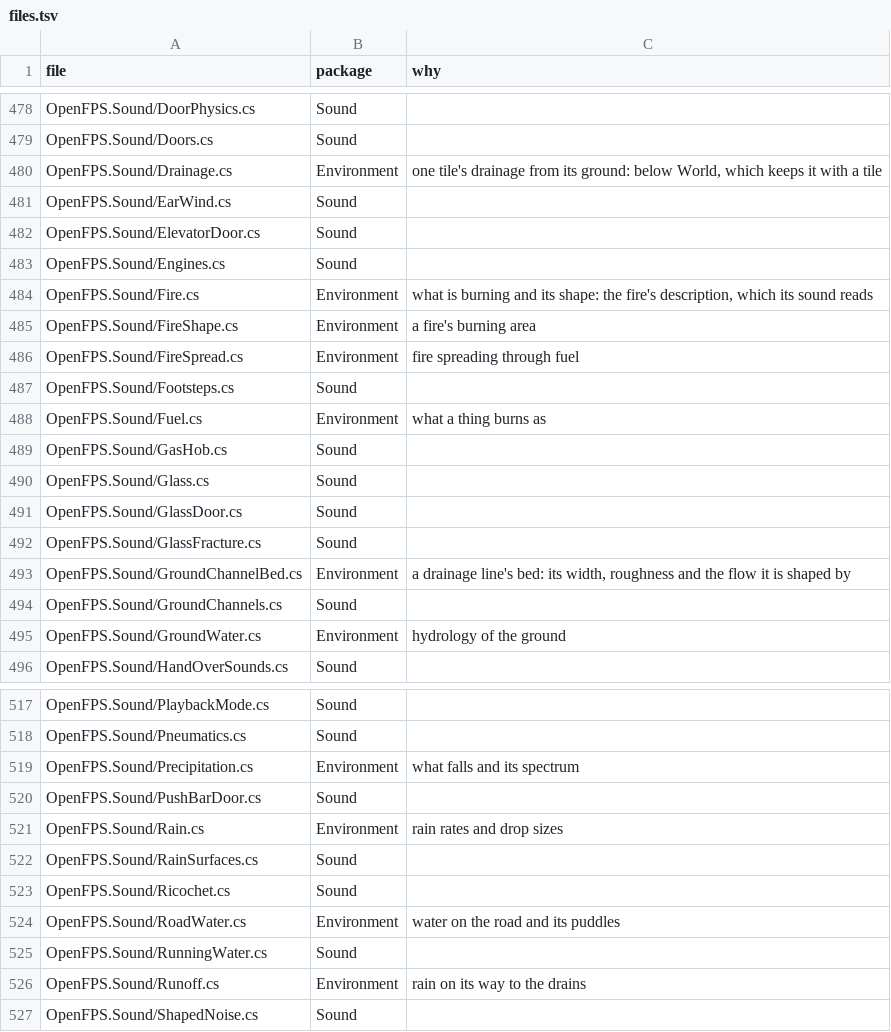
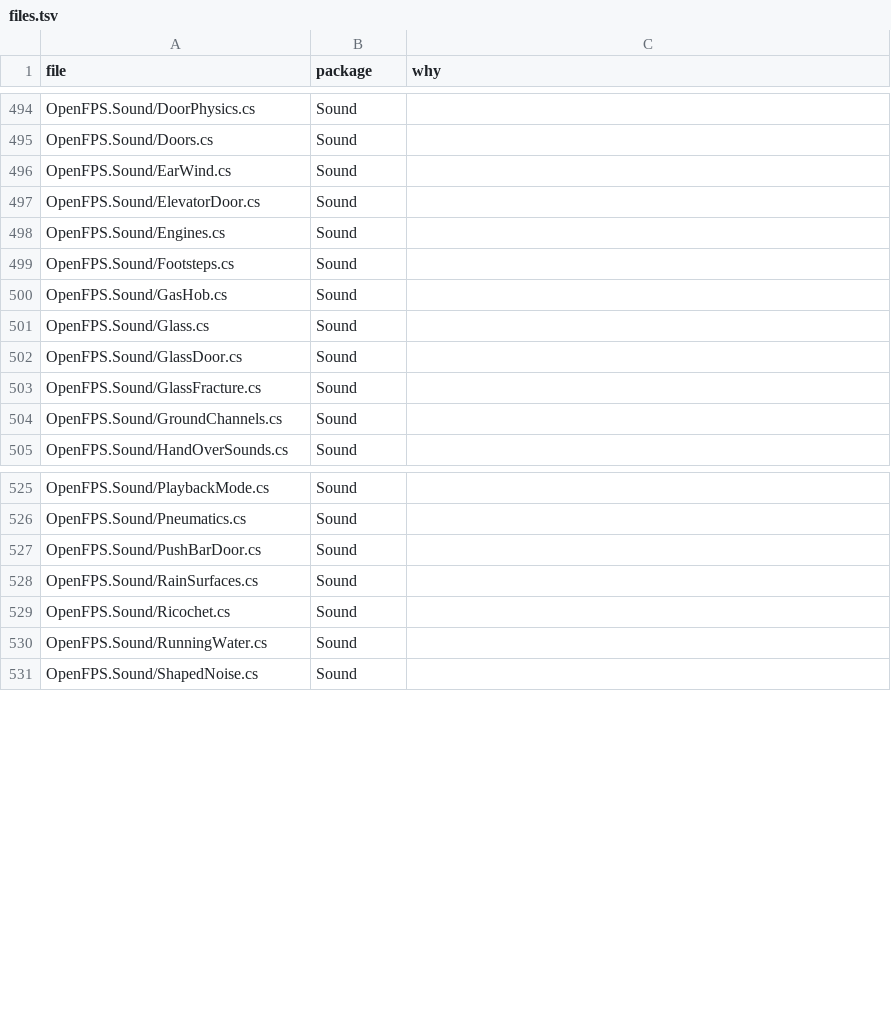
Before and after one commit to churst90/open-fps, a TSV file: OpenFPS.Tests/EnginePackages/files.tsv, drawn as a sheet; only a part is shown, gaps mark what is left out; the diff covers the shown part only.

```diff
--- a/OpenFPS.Tests/EnginePackages/files.tsv
+++ b/OpenFPS.Tests/EnginePackages/files.tsv
@@ -479,3 +495,2 @@ OpenFPS.Sound/DoorPhysics.cs	Sound
 OpenFPS.Sound/Doors.cs	Sound	
-OpenFPS.Sound/Drainage.cs	Environment	one tile's drainage from its ground: below World, which keeps it with a tile
 OpenFPS.Sound/EarWind.cs	Sound	
@@ -483,7 +498,3 @@ OpenFPS.Sound/ElevatorDoor.cs	Sound
 OpenFPS.Sound/Engines.cs	Sound	
-OpenFPS.Sound/Fire.cs	Environment	what is burning and its shape: the fire's description, which its sound reads
-OpenFPS.Sound/FireShape.cs	Environment	a fire's burning area
-OpenFPS.Sound/FireSpread.cs	Environment	fire spreading through fuel
 OpenFPS.Sound/Footsteps.cs	Sound	
-OpenFPS.Sound/Fuel.cs	Environment	what a thing burns as
 OpenFPS.Sound/GasHob.cs	Sound	
@@ -492,5 +503,3 @@ OpenFPS.Sound/GlassDoor.cs	Sound
 OpenFPS.Sound/GlassFracture.cs	Sound	
-OpenFPS.Sound/GroundChannelBed.cs	Environment	a drainage line's bed: its width, roughness and the flow it is shaped by
 OpenFPS.Sound/GroundChannels.cs	Sound	
-OpenFPS.Sound/GroundWater.cs	Environment	hydrology of the ground
 OpenFPS.Sound/HandOverSounds.cs	Sound	
@@ -518,10 +526,6 @@ OpenFPS.Sound/PlaybackMode.cs	Sound
 OpenFPS.Sound/Pneumatics.cs	Sound	
-OpenFPS.Sound/Precipitation.cs	Environment	what falls and its spectrum
 OpenFPS.Sound/PushBarDoor.cs	Sound	
-OpenFPS.Sound/Rain.cs	Environment	rain rates and drop sizes
 OpenFPS.Sound/RainSurfaces.cs	Sound	
 OpenFPS.Sound/Ricochet.cs	Sound	
-OpenFPS.Sound/RoadWater.cs	Environment	water on the road and its puddles
 OpenFPS.Sound/RunningWater.cs	Sound	
-OpenFPS.Sound/Runoff.cs	Environment	rain on its way to the drains
 OpenFPS.Sound/ShapedNoise.cs	Sound	
```
Also changed, not shown: 19 added rows and 8 removed rows elsewhere in this file, OpenFPS.Tests/LibraryBoundary/files.tsv, 30 other files.
